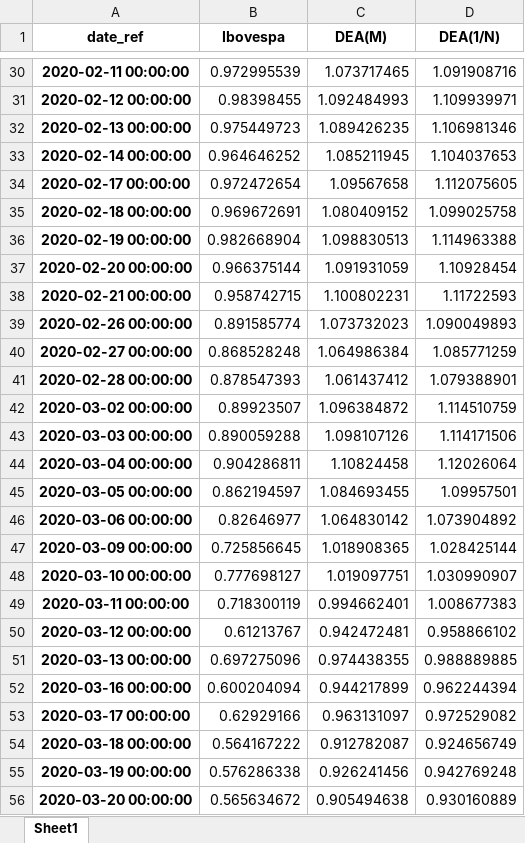
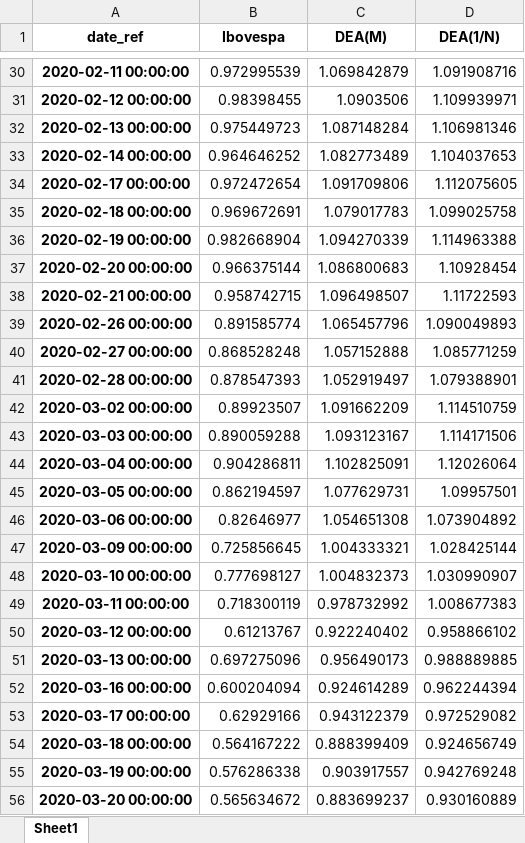
Before and after one commit to francisconetodata/dea-analysis-mestrado-code-app, an Excel workbook: resultado_simu.xlsx, sheet Sheet1, drawn as a sheet; only a part is shown, gaps mark what is left out; values as stored, in another font and other column widths than the file's, no borders; the diff covers the shown part only; the diff names each change by its address in the sheet, - before the commit and + after, or states it on an @@ line.

```diff
--- a/resultado_simu.xlsx (sheet Sheet1)
+++ b/resultado_simu.xlsx (sheet Sheet1)
-C30 (DEA(M)): 1.073717465
+C30 (DEA(M)): 1.069842879
-C31 (DEA(M)): 1.092484993
+C31 (DEA(M)): 1.0903506
-C32 (DEA(M)): 1.089426235
+C32 (DEA(M)): 1.087148284
-C33 (DEA(M)): 1.085211945
+C33 (DEA(M)): 1.082773489
-C34 (DEA(M)): 1.09567658
+C34 (DEA(M)): 1.091709806
-C35 (DEA(M)): 1.080409152
+C35 (DEA(M)): 1.079017783
-C36 (DEA(M)): 1.098830513
+C36 (DEA(M)): 1.094270339
-C37 (DEA(M)): 1.091931059
+C37 (DEA(M)): 1.086800683
-C38 (DEA(M)): 1.100802231
+C38 (DEA(M)): 1.096498507
-C39 (DEA(M)): 1.073732023
+C39 (DEA(M)): 1.065457796
-C40 (DEA(M)): 1.064986384
+C40 (DEA(M)): 1.057152888
-C41 (DEA(M)): 1.061437412
+C41 (DEA(M)): 1.052919497
-C42 (DEA(M)): 1.096384872
+C42 (DEA(M)): 1.091662209
-C43 (DEA(M)): 1.098107126
+C43 (DEA(M)): 1.093123167
-C44 (DEA(M)): 1.10824458
+C44 (DEA(M)): 1.102825091
-C45 (DEA(M)): 1.084693455
+C45 (DEA(M)): 1.077629731
-C46 (DEA(M)): 1.064830142
+C46 (DEA(M)): 1.054651308
-C47 (DEA(M)): 1.018908365
+C47 (DEA(M)): 1.004333321
-C48 (DEA(M)): 1.019097751
+C48 (DEA(M)): 1.004832373
-C49 (DEA(M)): 0.994662401
+C49 (DEA(M)): 0.978732992
-C50 (DEA(M)): 0.942472481
+C50 (DEA(M)): 0.922240402
-C51 (DEA(M)): 0.974438355
+C51 (DEA(M)): 0.956490173
-C52 (DEA(M)): 0.944217899
+C52 (DEA(M)): 0.924614289
-C53 (DEA(M)): 0.963131097
+C53 (DEA(M)): 0.943122379
-C54 (DEA(M)): 0.912782087
+C54 (DEA(M)): 0.888399409
-C55 (DEA(M)): 0.926241456
+C55 (DEA(M)): 0.903917557
-C56 (DEA(M)): 0.905494638
+C56 (DEA(M)): 0.883699237
```
Also changed, not shown: 467 edited cells elsewhere in this sheet, dea.xlsx, 3 other files.
